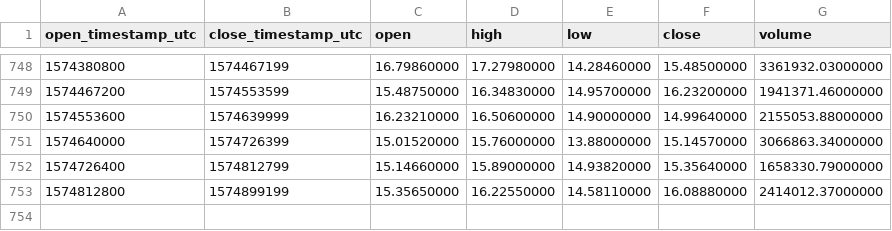
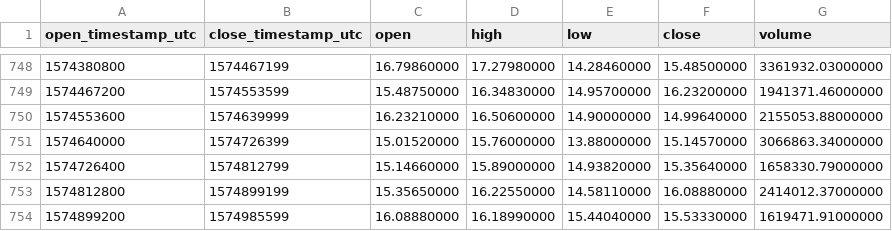
Before and after one commit to cryptobigbro/binance-BNBUSDT, a CSV file: binance-BNBUSDT-1d.csv, drawn as a sheet; only a part is shown, gaps mark what is left out.

Commit message:
Update OHLCV data.

```diff
--- a/binance-BNBUSDT-1d.csv
+++ b/binance-BNBUSDT-1d.csv
@@ -753 +753,2 @@ open_timestamp_utc,close_timestamp_utc,open,high,low,close,volume
 1574812800,1574899199,15.35650000,16.22550000,14.58110000,16.08880000,2414012.37000000
+1574899200,1574985599,16.08880000,16.18990000,15.44040000,15.53330000,1619471.91000000
```
Also changed, not shown: 1 other file.
